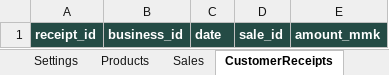
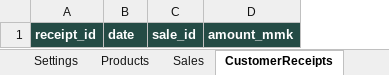
Before and after one commit to AI-Ocean-UXMM-2026/Team-4, an Excel workbook: shared/workbook-template/bizflow-template.xlsx, sheet CustomerReceipts, drawn as a sheet; values as stored, in another font and other column widths than the file's, no borders; the diff names each change by its address in the sheet, - before the commit and + after, or states it on an @@ line.

Commit message:
Assign workbook imports to active business and simplify upload history

```diff
--- a/shared/workbook-template/bizflow-template.xlsx (sheet CustomerReceipts)
+++ b/shared/workbook-template/bizflow-template.xlsx (sheet CustomerReceipts)
-column B, row 1: business_id
```
Also changed, not shown: sheet SupplierPayments, sheet Products, sheet Settings, sheet CashAdjustments, sheet Expenses, sheet Purchases, 2 more sheets, 26 other files.
